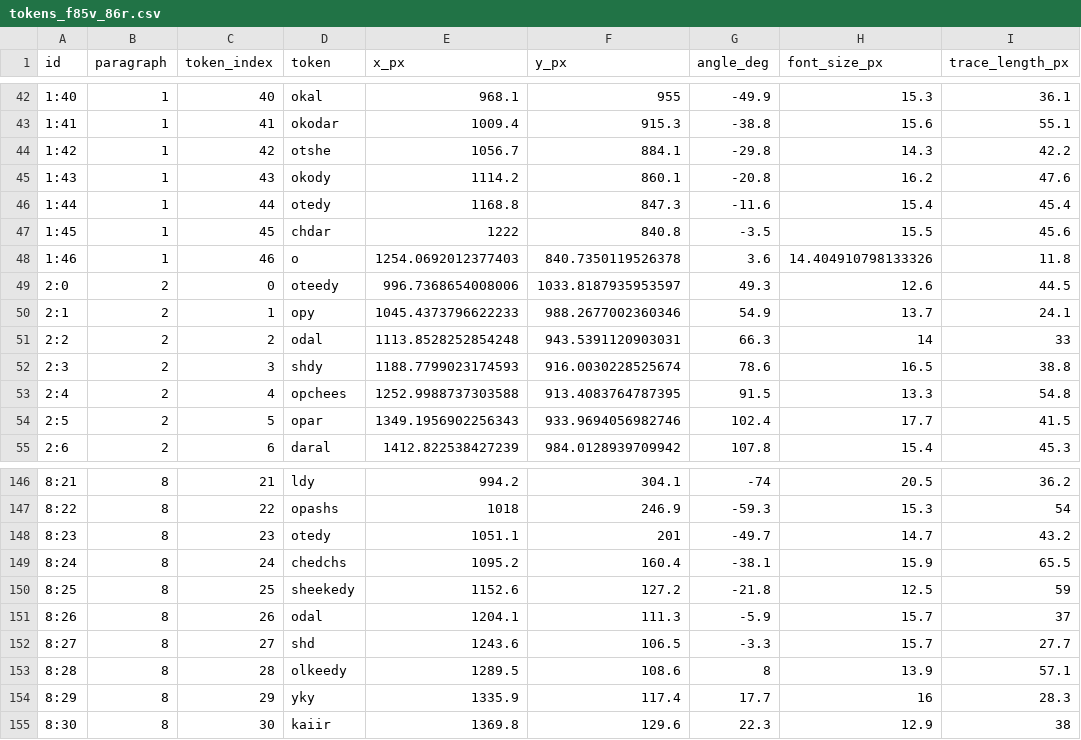
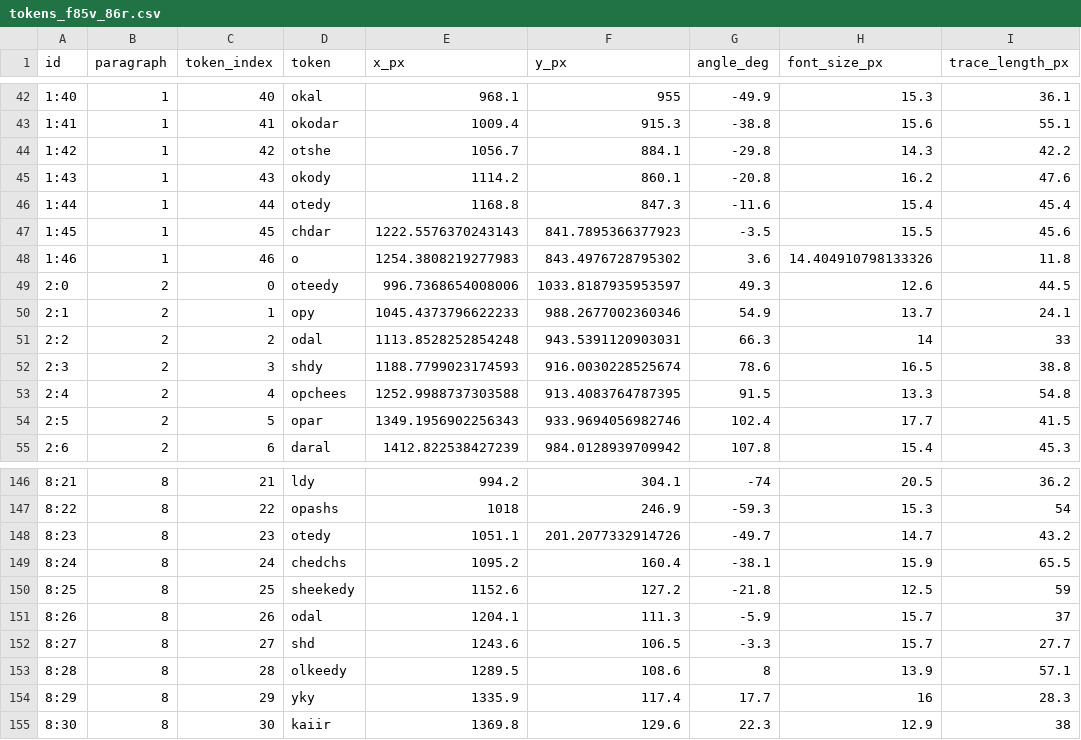
Before and after one commit to alessandroplaca-uro/voynich-spatial-data, a CSV file: rosettes/tokens_f85v_86r.csv, drawn as a sheet; only a part is shown, gaps mark what is left out; the diff covers the shown part only; the diff names each change by its address in the sheet, - before the commit and + after, or states it on an @@ line.

```diff
--- a/rosettes/tokens_f85v_86r.csv
+++ b/rosettes/tokens_f85v_86r.csv
-E47 (x_px): 1222
+E47 (x_px): 1222.5576370243143
-F47 (y_px): 840.8
+F47 (y_px): 841.7895366377923
-E48 (x_px): 1254.0692012377403
+E48 (x_px): 1254.3808219277983
-F48 (y_px): 840.7350119526378
+F48 (y_px): 843.4976728795302
-F148 (y_px): 201
+F148 (y_px): 201.2077332914726
```
Also changed, not shown: 32 edited cells elsewhere in this file, 12 other files.
